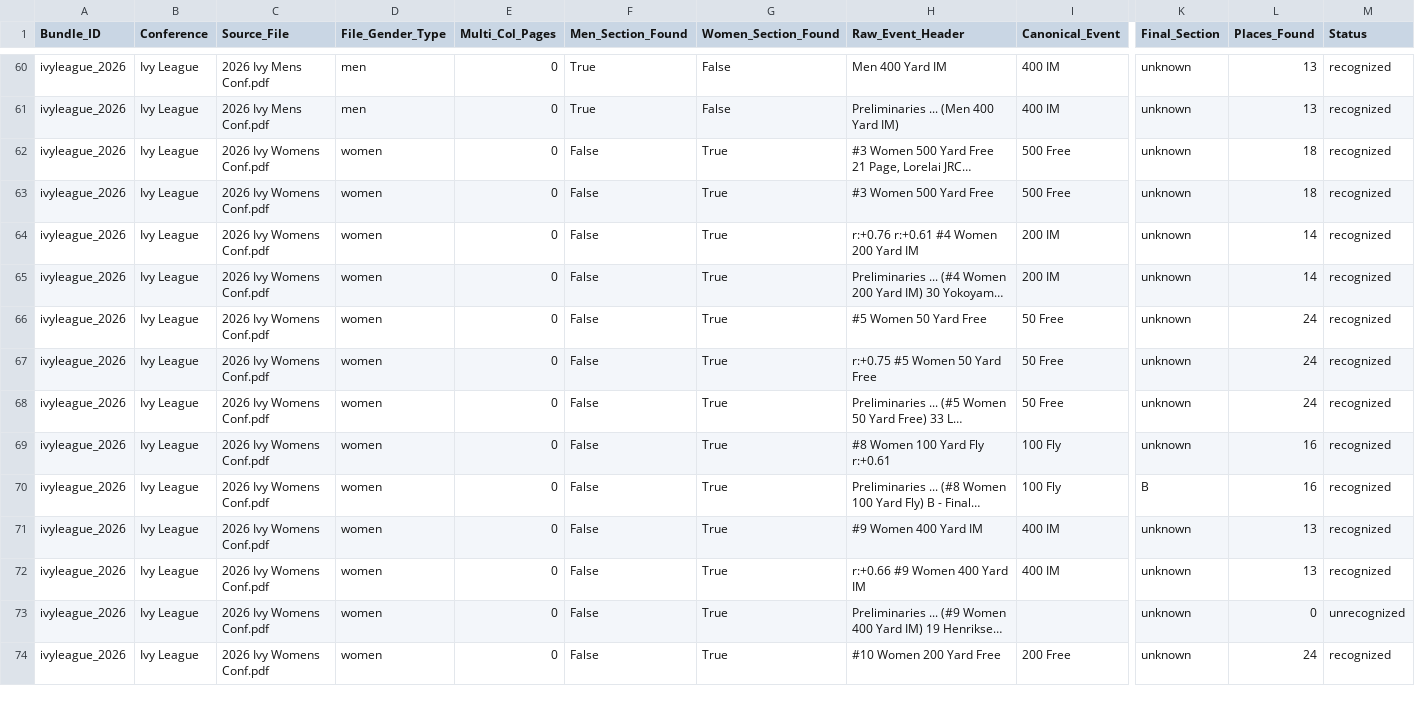
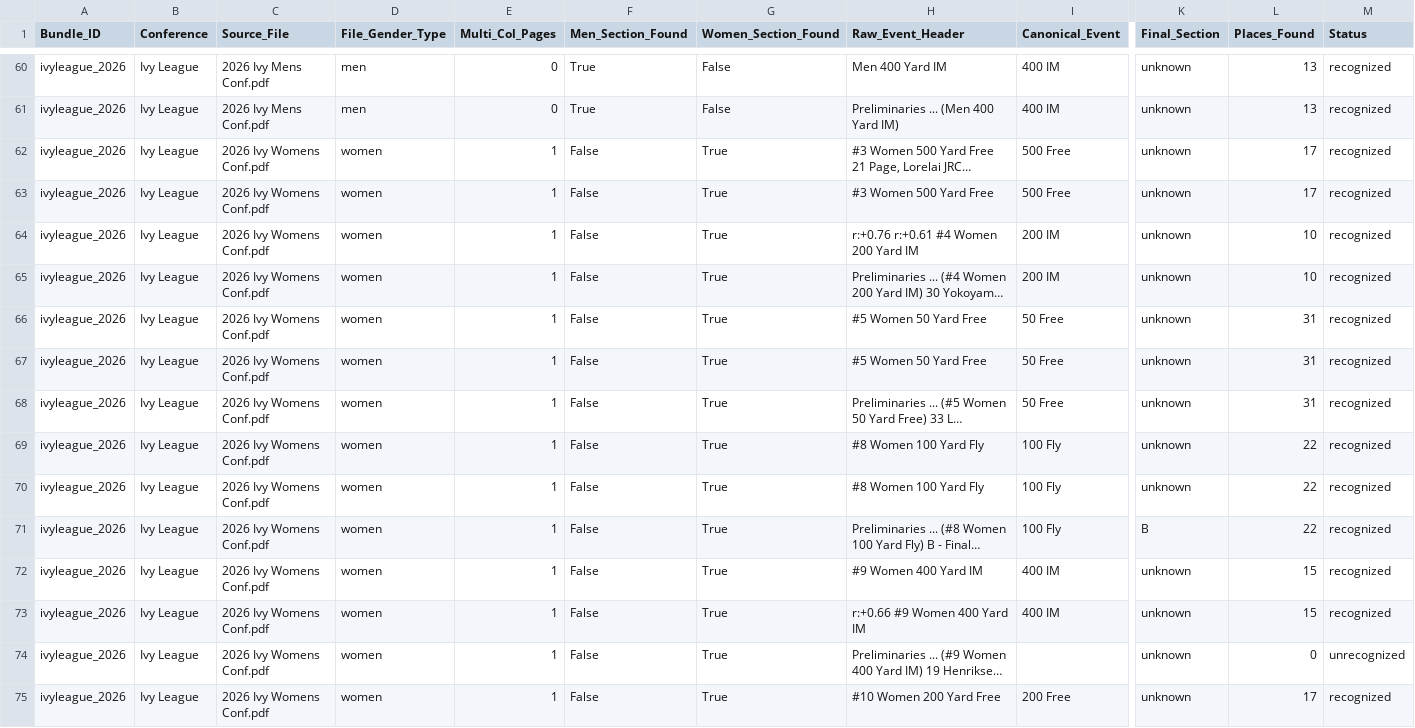
Before and after one commit to johnwgannon1449/lane4, a CSV file: output/debug_bundle_report.csv, drawn as a sheet; only a part is shown, gaps mark what is left out; long unchanged cells end in …; addresses are those after the commit; rows hold the shown columns only; the diff covers the shown part only; the diff names each change by its address in the sheet, - before the commit and + after, or states it on an @@ line.

```diff
--- a/output/debug_bundle_report.csv
+++ b/output/debug_bundle_report.csv
-E62:E69 (Multi_Col_Pages): 0
+E62:E69 (Multi_Col_Pages): 1
-L62:L63 (Places_Found): 18
+L62:L63 (Places_Found): 17
-L64:L65 (Places_Found): 14
+L64:L65 (Places_Found): 10
-L66:L68 (Places_Found): 24
+L66:L68 (Places_Found): 31
-H67 (Raw_Event_Header): r:+0.75 #5 Women 50 Yard Free
+H67 (Raw_Event_Header): #5 Women 50 Yard Free
-H69 (Raw_Event_Header): #8 Women 100 Yard Fly r:+0.61
+H69 (Raw_Event_Header): #8 Women 100 Yard Fly
-L69 (Places_Found): 16
+L69 (Places_Found): 22
+row 70: ivyleague_2026 | Ivy League | 2026 Ivy Womens Conf.pdf | women | 1 | False | True | #8 Women 100 Yard Fly | 100 Fly | unknown | 22 | recognized
-E71:E75 (Multi_Col_Pages): 0
+E71:E75 (Multi_Col_Pages): 1
-L71 (Places_Found): 16
+L71 (Places_Found): 22
-L72:L73 (Places_Found): 13
+L72:L73 (Places_Found): 15
-L75 (Places_Found): 24
+L75 (Places_Found): 17
```
Also changed, not shown: 5 added rows, 1 removed row and 36 edited cells elsewhere in this file, output/event_anchors.csv, output/event_header_debug.csv, 9 other files.
